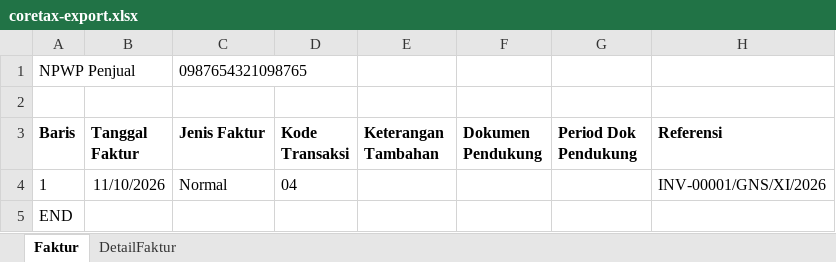
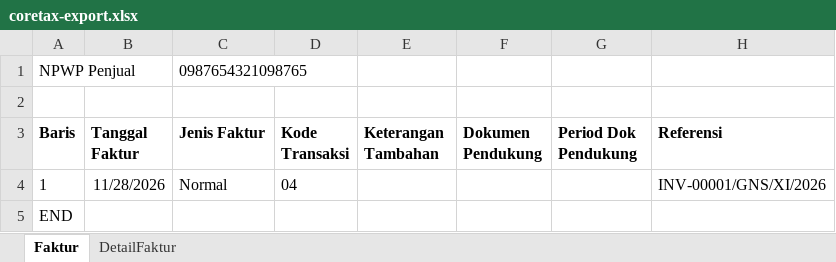
Before and after one commit to nathangalung/Project-InternalGNS, an Excel workbook: docs/example/coretax-export.xlsx, sheet Faktur, drawn as a sheet; only a part is shown; values as stored, in another font and other column widths than the file's, no borders; the diff names each change by its address in the sheet, - before the commit and + after, or states it on an @@ line.

```diff
--- a/docs/example/coretax-export.xlsx (sheet Faktur)
+++ b/docs/example/coretax-export.xlsx (sheet Faktur)
-B4 (Tanggal Faktur): 11/10/2026
+B4 (Tanggal Faktur): 11/28/2026
```
Also changed, not shown: sheet DetailFaktur, 4 other files.
